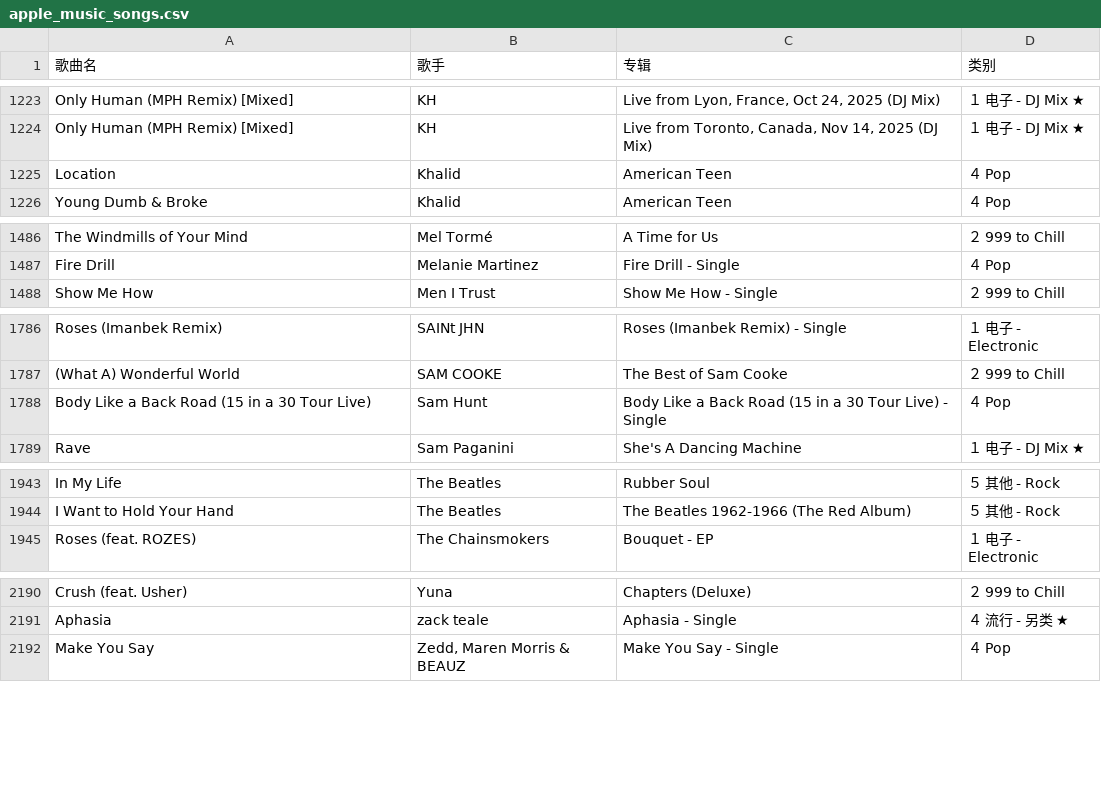
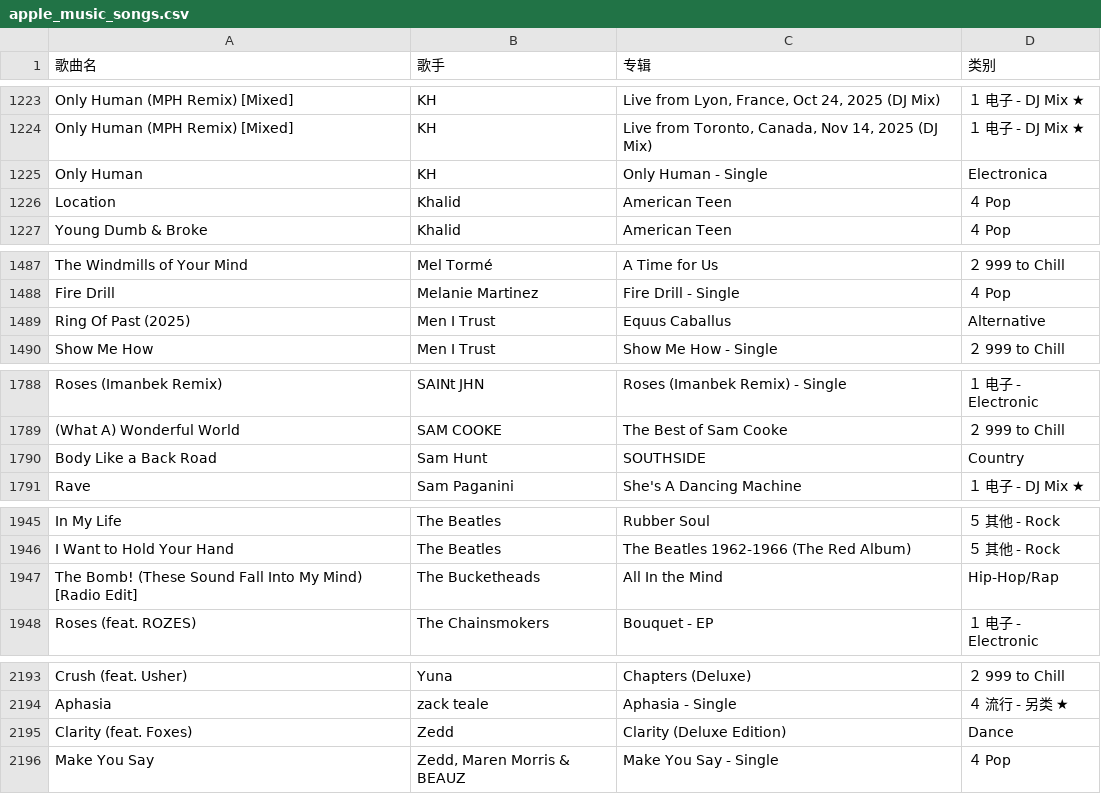
Before and after one commit to kieran107/appleMusic-backup, a CSV file: apple_music_songs.csv, drawn as a sheet; only a part is shown, gaps mark what is left out.

Commit message:
backup: apple music csv 2026-04-29 20:15:25

```diff
--- a/apple_music_songs.csv
+++ b/apple_music_songs.csv
@@ -1224,2 +1224,3 @@ Only Human (MPH Remix) [Mixed],KH,"Live from Lyon, France, Oct 24, 2025 (DJ Mix)
 Only Human (MPH Remix) [Mixed],KH,"Live from Toronto, Canada, Nov 14, 2025 (DJ Mix)",１ 电子 - DJ Mix ★
+Only Human,KH,Only Human - Single,Electronica
 Location,Khalid,American Teen,４ Pop
@@ -1487,2 +1488,3 @@ The Windmills of Your Mind,Mel Tormé,A Time for Us,２ 999 to Chill
 Fire Drill,Melanie Martinez,Fire Drill - Single,４ Pop
+Ring Of Past (2025),Men I Trust,Equus Caballus,Alternative
 Show Me How,Men I Trust,Show Me How - Single,２ 999 to Chill
@@ -1787,3 +1789,3 @@ Roses (Imanbek Remix),SAINt JHN,Roses (Imanbek Remix) - Single,１ 电子 - Elec
 (What A) Wonderful World,SAM COOKE,The Best of Sam Cooke,２ 999 to Chill
-Body Like a Back Road (15 in a 30 Tour Live),Sam Hunt,Body Like a Back Road (15 in a 30 Tour Live) - Single,４ Pop
+Body Like a Back Road,Sam Hunt,SOUTHSIDE,Country
 Rave,Sam Paganini,She's A Dancing Machine,１ 电子 - DJ Mix ★
@@ -1944,2 +1946,3 @@ In My Life,The Beatles,Rubber Soul,５ 其他 - Rock
 I Want to Hold Your Hand,The Beatles,The Beatles 1962-1966 (The Red Album),５ 其他 - Rock
+The Bomb! (These Sound Fall Into My Mind) [Radio Edit],The Bucketheads,All In the Mind,Hip-Hop/Rap
 Roses (feat. ROZES),The Chainsmokers,Bouquet - EP,１ 电子 - Electronic
@@ -2191,2 +2194,3 @@ Crush (feat. Usher),Yuna,Chapters (Deluxe),２ 999 to Chill
 Aphasia,zack teale,Aphasia - Single,４ 流行 - 另类 ★
+Clarity (feat. Foxes),Zedd,Clarity (Deluxe Edition),Dance
 Make You Say,"Zedd, Maren Morris & BEAUZ",Make You Say - Single,４ Pop
```
